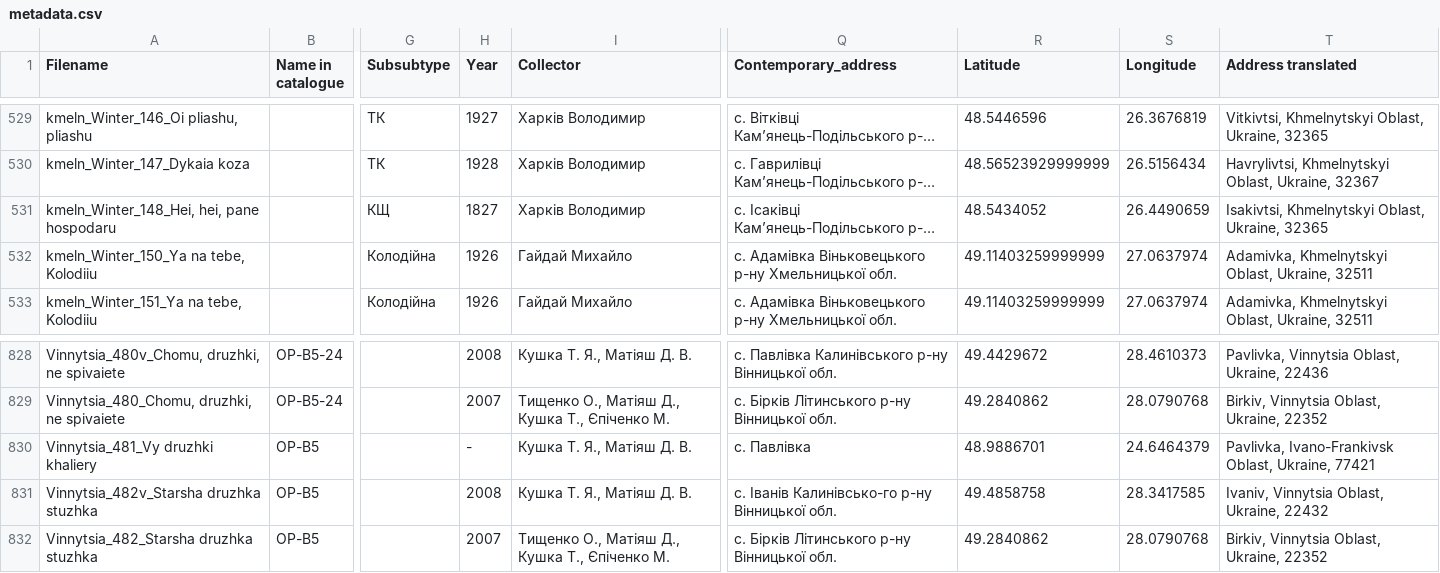
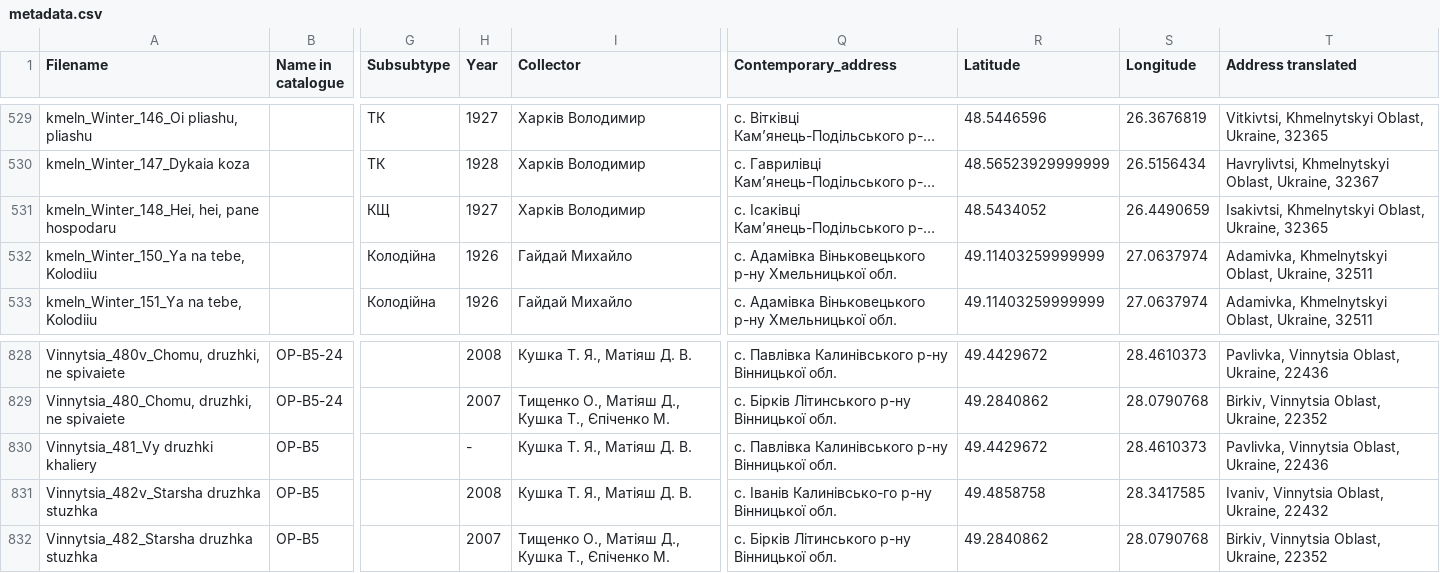
Before and after one commit to aljanaki/Symbolic_Corpus_Of_Ukrainian_Folk_Music, a CSV file: Podillia/Metadata/Ritual songs/metadata.csv, drawn as a sheet; only a part is shown, gaps mark what is left out; long unchanged cells end in …; the diff names each change by its address in the sheet, - before the commit and + after, or states it on an @@ line.

Commit message:
small fixes

```diff
--- a/Podillia/Metadata/Ritual songs/metadata.csv
+++ b/Podillia/Metadata/Ritual songs/metadata.csv
-H531 (Year): 1827
+H531 (Year): 1927
-Q830 (Contemporary_address): с. Павлівка
+Q830 (Contemporary_address): с. Павлівка Калинівського р-ну Вінницької обл.
-R830 (Latitude): 48.9886701
+R830 (Latitude): 49.4429672
-S830 (Longitude): 24.6464379
+S830 (Longitude): 28.4610373
-T830 (Address translated): Pavlivka, Ivano-Frankivsk Oblast, Ukraine, 77421
+T830 (Address translated): Pavlivka, Vinnytsia Oblast, Ukraine, 22436
```
